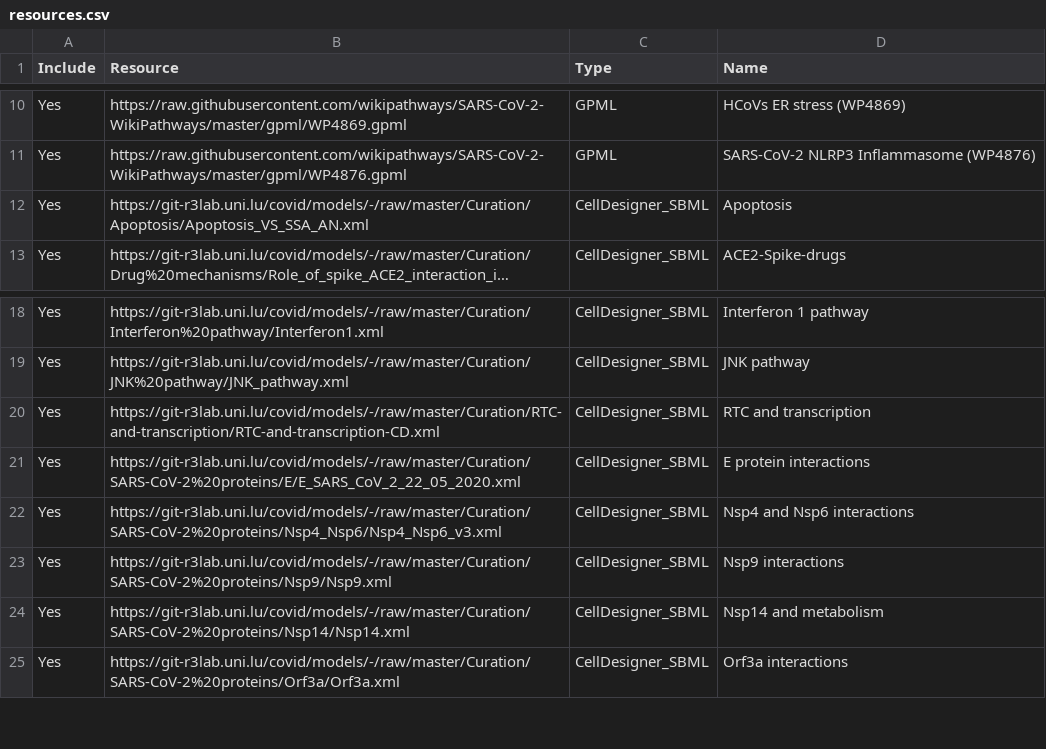
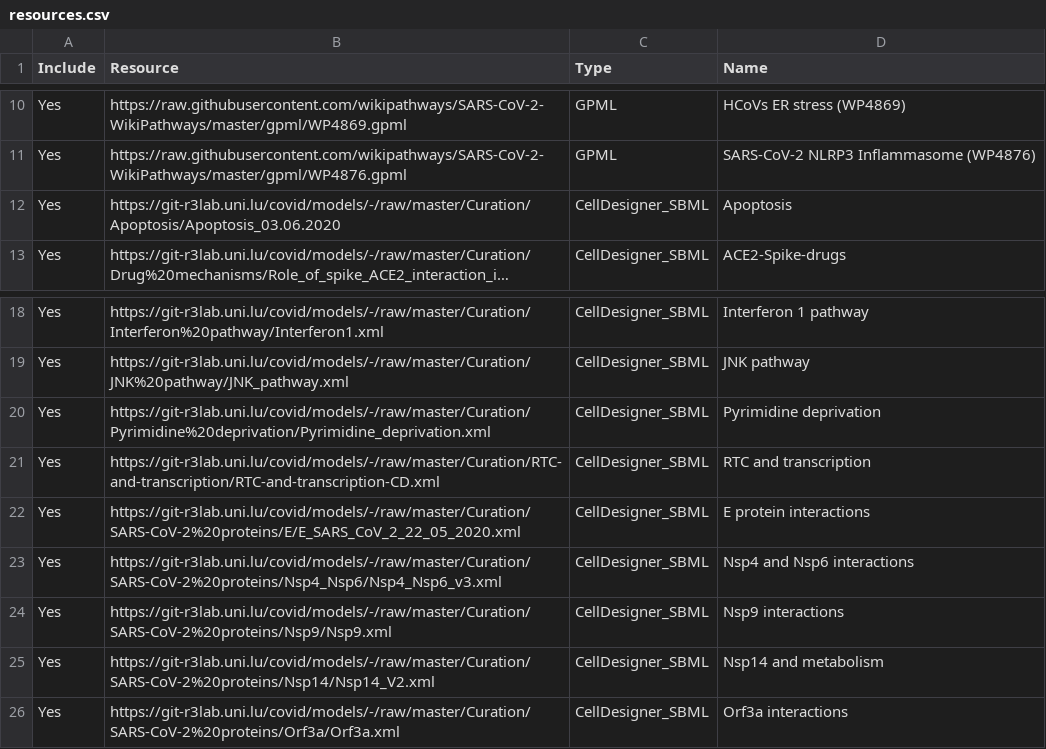
Before and after one commit to COVID-19-Causal-Reasoning/CovidPathways, a CSV file: Integration/MINERVA_build/resources.csv, drawn as a sheet; only a part is shown, gaps mark what is left out; long unchanged cells end in …; addresses are those after the commit; the diff names each change by its address in the sheet, - before the commit and + after, or states it on an @@ line.

Commit message:
Update resources.csv

```diff
--- a/Integration/MINERVA_build/resources.csv
+++ b/Integration/MINERVA_build/resources.csv
-B12 (Resource): https://git-r3lab.uni.lu/covid/models/-/raw/master/Curation/Apoptosis/Apoptosis_VS_SSA_AN.xml
+B12 (Resource): https://git-r3lab.uni.lu/covid/models/-/raw/master/Curation/Apoptosis/Apoptosis_03.06.2020
+row 20: Yes | https://git-r3lab.uni.lu/covid/models/-/raw/master/Curation/Pyrimidine%20deprivation/Pyrimidine_deprivation.xml | CellDesigner_SBML | Pyrimidine deprivation
-B25 (Resource): https://git-r3lab.uni.lu/covid/models/-/raw/master/Curation/SARS-CoV-2%20proteins/Nsp14/Nsp14.xml
+B25 (Resource): https://git-r3lab.uni.lu/covid/models/-/raw/master/Curation/SARS-CoV-2%20proteins/Nsp14/Nsp14_V2.xml
```
